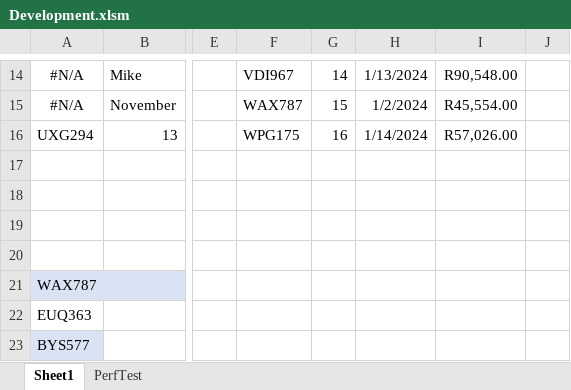
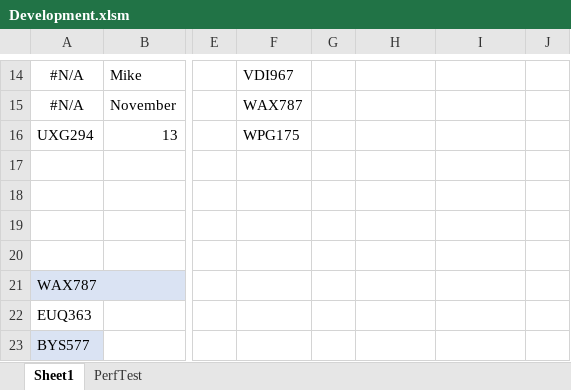
Before and after one commit to ceybers/excel-table-transfer, an Excel workbook: Development.xlsm, sheet Sheet1, drawn as a sheet; only a part is shown, gaps mark what is left out; values as stored, in another font and other column widths than the file's, no borders; charts and pictures and table styles not drawn; the diff covers the shown part only; the diff names each change by its address in the sheet, - before the commit and + after, or states it on an @@ line.

```diff
--- a/Development.xlsm (sheet Sheet1)
+++ b/Development.xlsm (sheet Sheet1)
-G14: 14
+G14: (empty)
-H14: 1/13/2024
+H14: (empty)
-I14: R90,548.00
+I14: (empty)
-G15: 15
+G15: (empty)
-H15: 1/2/2024
+H15: (empty)
-I15: R45,554.00
+I15: (empty)
-G16: 16
+G16: (empty)
-H16: 1/14/2024
+H16: (empty)
-I16: R57,026.00
+I16: (empty)
```
Also changed, not shown: 35 edited cells elsewhere in this sheet, sheet PerfTest, 35 other files.
